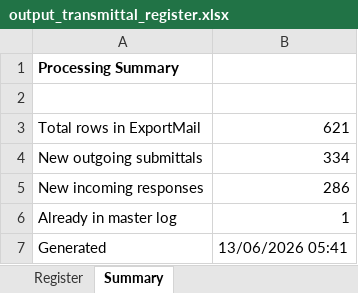
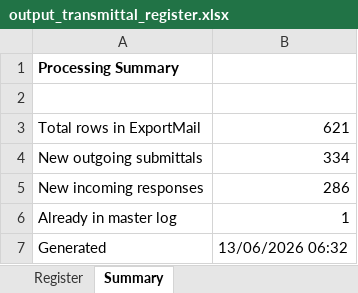
Before and after one commit to alisterwhite1/Coursiv-training-, an Excel workbook: output_transmittal_register.xlsx, sheet Summary, drawn as a sheet; values as stored, in another font and other column widths than the file's, no borders; the diff names each change by its address in the sheet, - before the commit and + after, or states it on an @@ line.

```diff
--- a/output_transmittal_register.xlsx (sheet Summary)
+++ b/output_transmittal_register.xlsx (sheet Summary)
-B7: 13/06/2026 05:41
+B7: 13/06/2026 06:32
```
Also changed, not shown: sheet Register, 2 other files.
